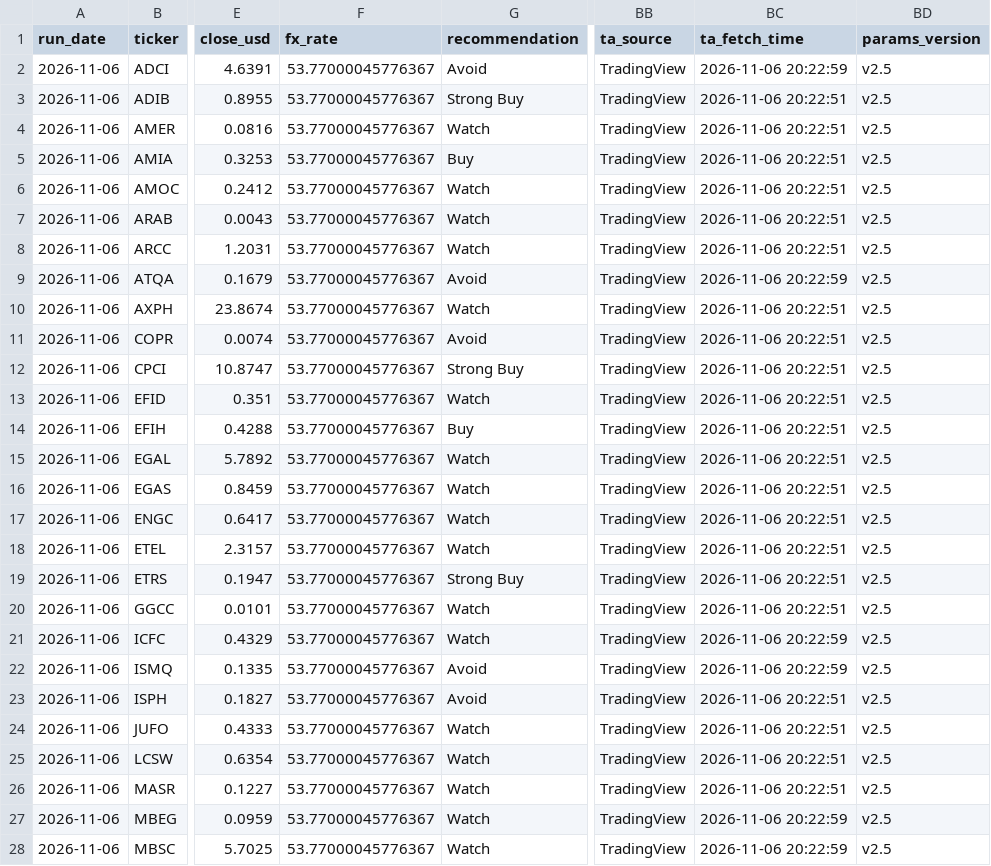
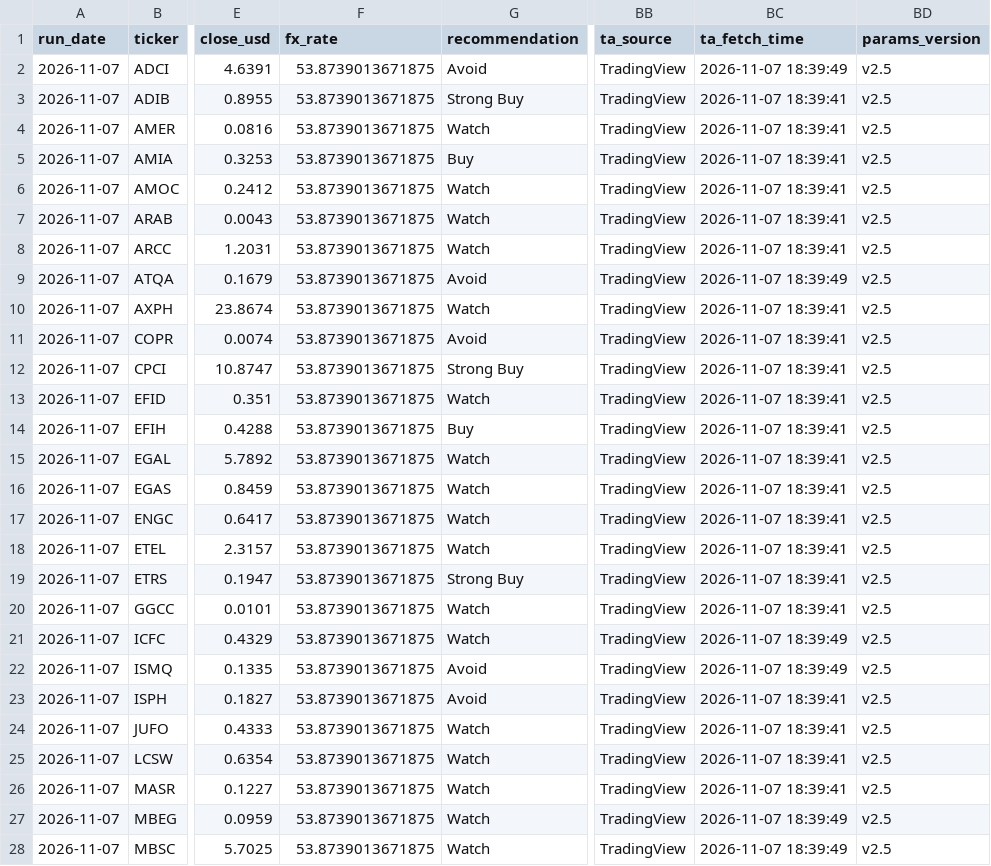
Before and after one commit to ARa2of/Egx-Signals, a CSV file: output/latest_signals.csv, drawn as a sheet; only a part is shown, gaps mark what is left out; the diff covers the shown part only; the diff names each change by its address in the sheet, - before the commit and + after, or states it on an @@ line.

```diff
--- a/output/latest_signals.csv
+++ b/output/latest_signals.csv
-A2:A28 (run_date): 2026-11-06
+A2:A28 (run_date): 2026-11-07
-F2:F28 (fx_rate): 53.77000045776367
+F2:F28 (fx_rate): 53.8739013671875
-BC2 (ta_fetch_time): 2026-11-06 20:22:59
+BC2 (ta_fetch_time): 2026-11-07 18:39:49
-BC3:BC8 (ta_fetch_time): 2026-11-06 20:22:51
+BC3:BC8 (ta_fetch_time): 2026-11-07 18:39:41
-BC9 (ta_fetch_time): 2026-11-06 20:22:59
+BC9 (ta_fetch_time): 2026-11-07 18:39:49
-BC10:BC20 (ta_fetch_time): 2026-11-06 20:22:51
+BC10:BC20 (ta_fetch_time): 2026-11-07 18:39:41
-BC21:BC22 (ta_fetch_time): 2026-11-06 20:22:59
+BC21:BC22 (ta_fetch_time): 2026-11-07 18:39:49
-BC23:BC26 (ta_fetch_time): 2026-11-06 20:22:51
+BC23:BC26 (ta_fetch_time): 2026-11-07 18:39:41
-BC27:BC28 (ta_fetch_time): 2026-11-06 20:22:59
+BC27:BC28 (ta_fetch_time): 2026-11-07 18:39:49
```
Also changed, not shown: 66 edited cells elsewhere in this file, 4 other files.
